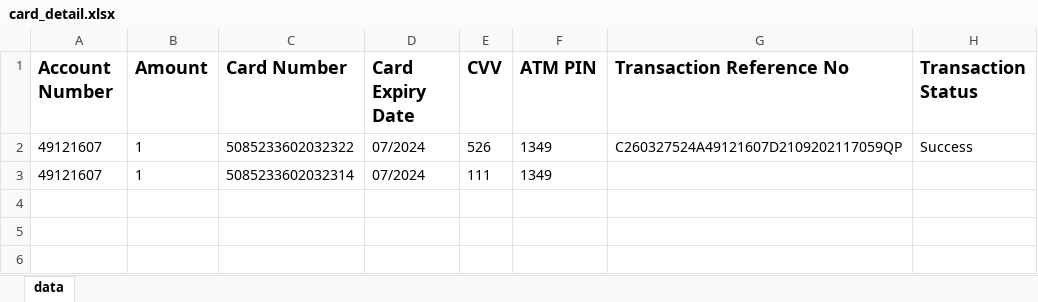
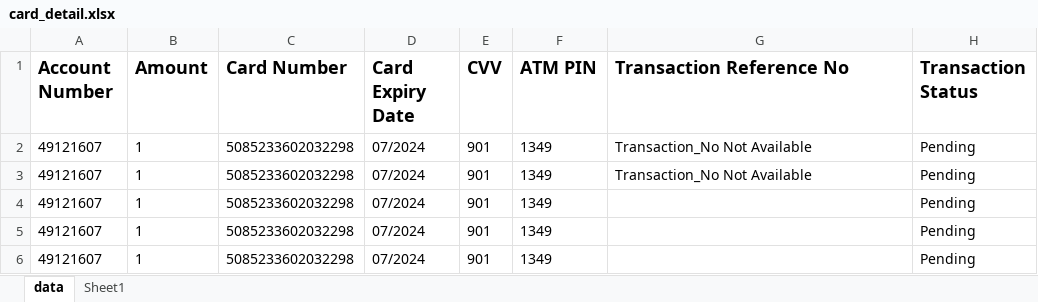
Before and after one commit to 123Prince-hub/IDFC_Automation, an Excel workbook: card_detail.xlsx, sheet data, drawn as a sheet; values as stored, in another font and other column widths than the file's, no borders; addresses are those after the commit; the diff names each change by its address in the sheet, - before the commit and + after, or states it on an @@ line.

```diff
--- a/card_detail.xlsx (sheet data)
+++ b/card_detail.xlsx (sheet data)
+sheet tab: Sheet1
-C2 (Card Number): 5085233602032322
+C2 (Card Number): 5085233602032298
-E2 (CVV): 526
+E2 (CVV): 901
-G2 (Transaction Reference No): C260327524A49121607D2109202117059QP
+G2 (Transaction Reference No): Transaction_No Not Available
-H2 (Transaction Status): Success
+H2 (Transaction Status): Pending
+row 3: 49121607 | 1 | 5085233602032298 | 07/2024 | 901 | 1349 | Transaction_No Not Available | Pending
-C4 (Card Number): 5085233602032314
+C4 (Card Number): 5085233602032298
-E4 (CVV): 111
+E4 (CVV): 901
-H4 (Transaction Status): (empty)
+H4 (Transaction Status): Pending
+row 5: 49121607 | 1 | 5085233602032298 | 07/2024 | 901 | 1349 |  | Pending
+row 6: 49121607 | 1 | 5085233602032298 | 07/2024 | 901 | 1349 |  | Pending
```
Also changed, not shown: 8 other files.
